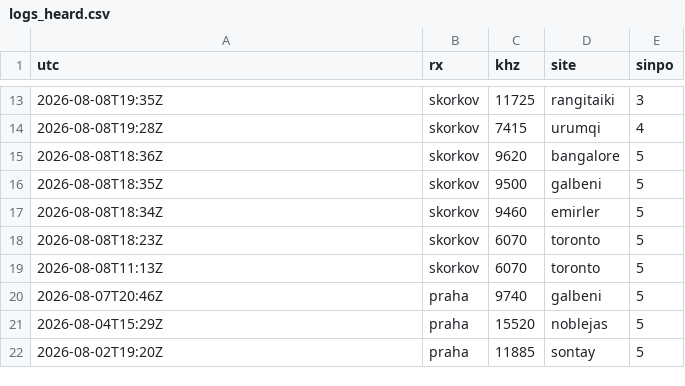
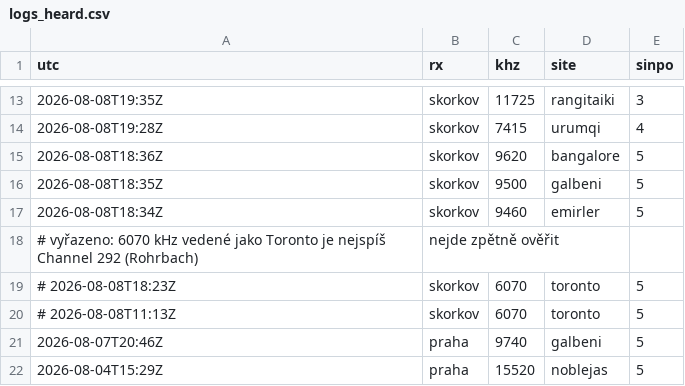
Before and after one commit to dayalpuri/dx-radar, a CSV file: tools/logs_heard.csv, drawn as a sheet; only a part is shown, gaps mark what is left out; the shorter side is filled out with more unchanged rows.

```diff
--- a/tools/logs_heard.csv
+++ b/tools/logs_heard.csv
@@ -17,4 +17,5 @@ utc,rx,khz,site,sinpo
 2026-08-08T18:34Z,skorkov,9460,emirler,5
-2026-08-08T18:23Z,skorkov,6070,toronto,5
-2026-08-08T11:13Z,skorkov,6070,toronto,5
+# vyřazeno: 6070 kHz vedené jako Toronto je nejspíš Channel 292 (Rohrbach), nejde zpětně ověřit
+# 2026-08-08T18:23Z,skorkov,6070,toronto,5
+# 2026-08-08T11:13Z,skorkov,6070,toronto,5
 2026-08-07T20:46Z,praha,9740,galbeni,5
```
Also changed, not shown: 10 other files.
